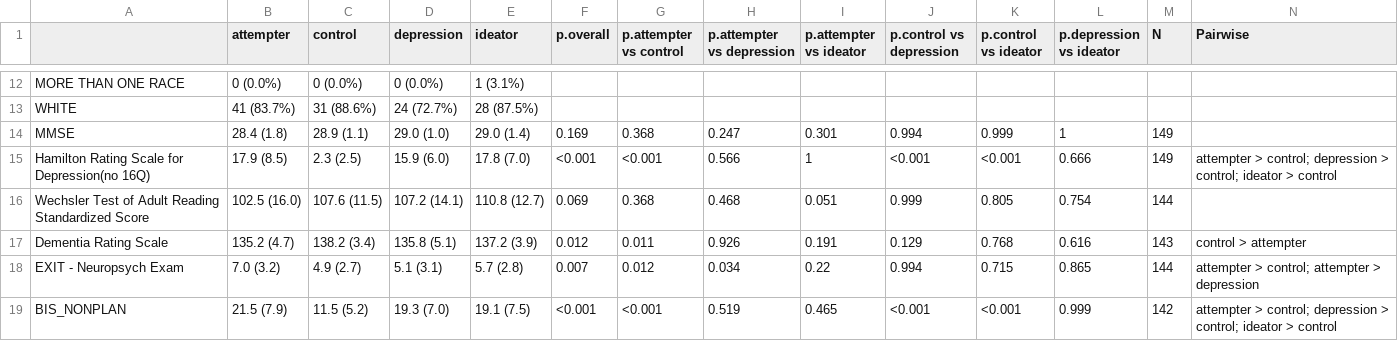
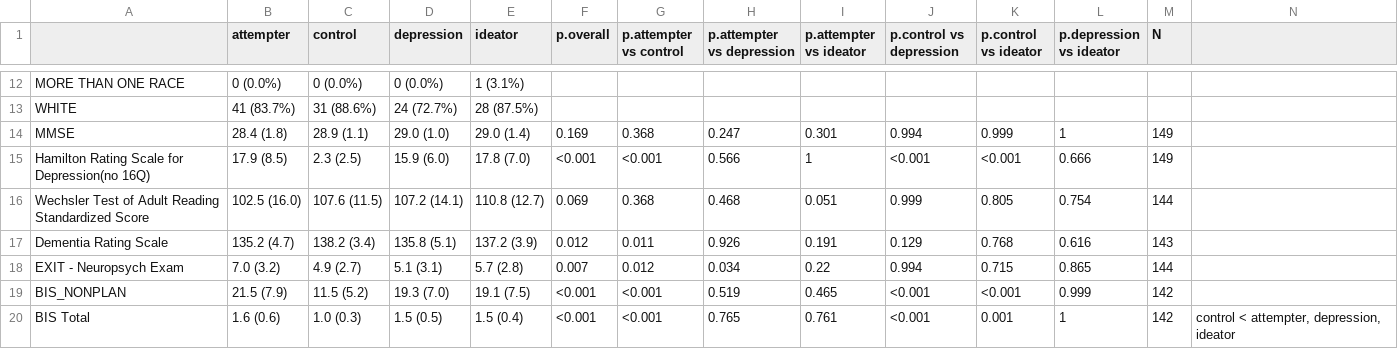
Before and after one commit to kezhangeco/Suicide_UG, a CSV file: UG_data_analysis/outputs/demo4.csv, drawn as a sheet; only a part is shown, gaps mark what is left out; the diff covers the shown part only; the diff names each change by its address in the sheet, - before the commit and + after, or states it on an @@ line.

```diff
--- a/UG_data_analysis/outputs/demo4.csv
+++ b/UG_data_analysis/outputs/demo4.csv
-N1: Pairwise
+N1: (empty)
-N15: attempter > control; depression > control; ideator > control
+N15: (empty)
-N17: control > attempter
+N17: (empty)
-N18: attempter > control; attempter > depression
+N18: (empty)
-N19: attempter > control; depression > control; ideator > control
+N19: (empty)
+row 20: BIS Total | 1.6 (0.6) | 1.0 (0.3) | 1.5 (0.5) | 1.5 (0.4) | <0.001 | <0.001 | 0.765 | 0.761 | <0.001 | 0.001 | 1 | 142 | control < attempter, depression, ideator
```
Also changed, not shown: 8 edited cells elsewhere in this file, UG_data_analysis/outputs/demo5.csv, 2 other files.
